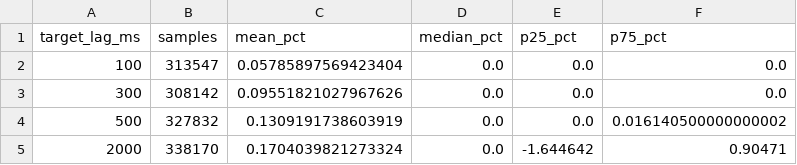
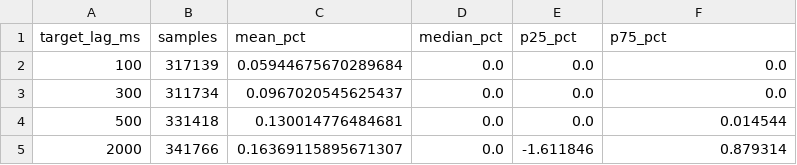
Before and after one commit to dturnover/solana-copy-trader, a CSV file: reports/lag_curve.csv, drawn as a sheet.

```diff
--- a/reports/lag_curve.csv
+++ b/reports/lag_curve.csv
@@ -1,5 +1,5 @@
 target_lag_ms,samples,mean_pct,median_pct,p25_pct,p75_pct
-100,313547,0.05785897569423404,0.0,0.0,0.0
-300,308142,0.09551821027967626,0.0,0.0,0.0
-500,327832,0.1309191738603919,0.0,0.0,0.016140500000000002
-2000,338170,0.1704039821273324,0.0,-1.644642,0.90471
+100,317139,0.05944675670289684,0.0,0.0,0.0
+300,311734,0.0967020545625437,0.0,0.0,0.0
+500,331418,0.130014776484681,0.0,0.0,0.014544
+2000,341766,0.16369115895671307,0.0,-1.611846,0.879314
```
